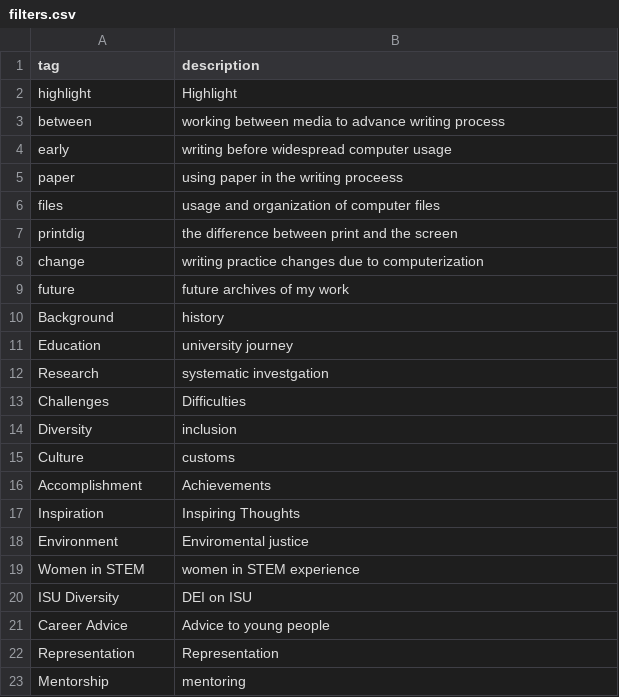
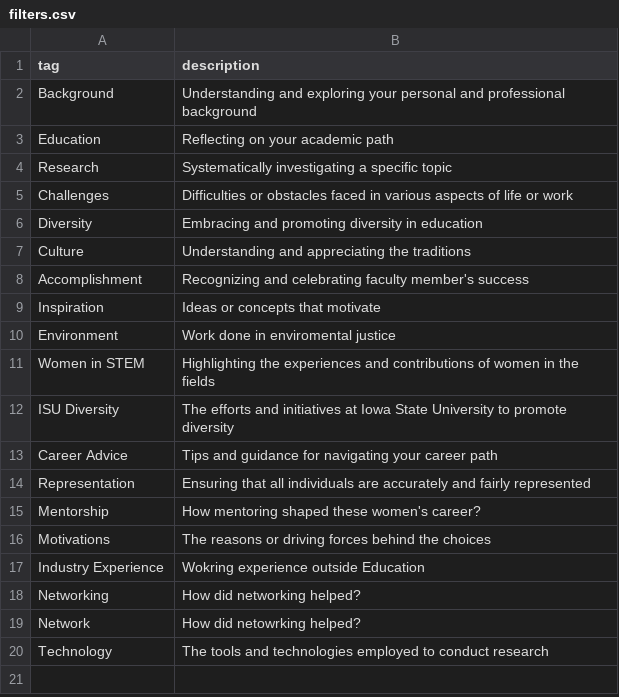
Before and after one commit to isu-digital/stem-journey-isu, a CSV file: _data/filters.csv, drawn as a sheet.

Commit message:
comitt - changes to filters and transcript

```diff
--- a/_data/filters.csv
+++ b/_data/filters.csv
@@ -1,23 +1,20 @@
 tag,description
-highlight,Highlight
-between,working between media to advance writing process
-early,writing before widespread computer usage
-paper,using paper in the writing proceess
-files,usage and organization of computer files
-printdig,the difference between print and the screen
-change,writing practice changes due to computerization
-future,future archives of my work
-Background,history
-Education,university journey
-Research,systematic investgation
-Challenges,Difficulties
-Diversity,inclusion
-Culture,customs
-Accomplishment,Achievements
-Inspiration,Inspiring Thoughts
-Environment,Enviromental justice
-Women in STEM,women in STEM experience
-ISU Diversity,DEI on ISU
-Career Advice,Advice to young people
-Representation,Representation
-Mentorship,mentoring
+Background,Understanding and exploring your personal and professional background
+Education,Reflecting on your academic path
+Research,Systematically investigating a specific topic
+Challenges,Difficulties or obstacles faced in various aspects of life or work
+Diversity,Embracing and promoting diversity in education
+Culture,Understanding and appreciating the traditions
+Accomplishment,Recognizing and celebrating faculty member's success
+Inspiration,Ideas or concepts that motivate
+Environment,Work done in enviromental justice
+Women in STEM,Highlighting the experiences and contributions of women in the fields
+ISU Diversity,The efforts and initiatives at Iowa State University to promote diversity
+Career Advice,Tips and guidance for navigating your career path
+Representation,Ensuring that all individuals are accurately and fairly represented
+Mentorship,How mentoring shaped these women's career?
+Motivations,The reasons or driving forces behind the choices
+Industry Experience, Wokring experience outside Education
+Networking, How did networking helped?
+Network, How did netowrking helped?
+Technology, The tools and technologies employed to conduct research
```
Also changed, not shown: _data/transcripts/Li_Qing.csv, _data/transcripts/drikuma.csv, 9 other files.
